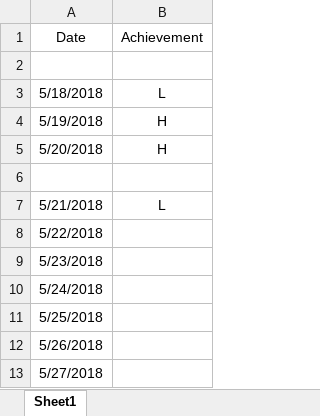
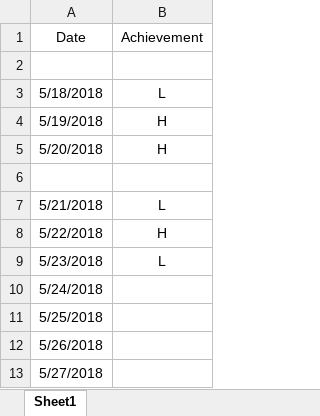
Before and after one commit to ysjhmtb/blog_images, an Excel workbook: documents/notes/omad data.xlsx, sheet Sheet1, drawn as a sheet; values as stored, in another font and other column widths than the file's, no borders; the diff names each change by its address in the sheet, - before the commit and + after, or states it on an @@ line.

```diff
--- a/documents/notes/omad data.xlsx (sheet Sheet1)
+++ b/documents/notes/omad data.xlsx (sheet Sheet1)
-B8 (Achievement): (empty)
+B8 (Achievement): H
-B9 (Achievement): (empty)
+B9 (Achievement): L
```
Also changed, not shown: 2 other files.
